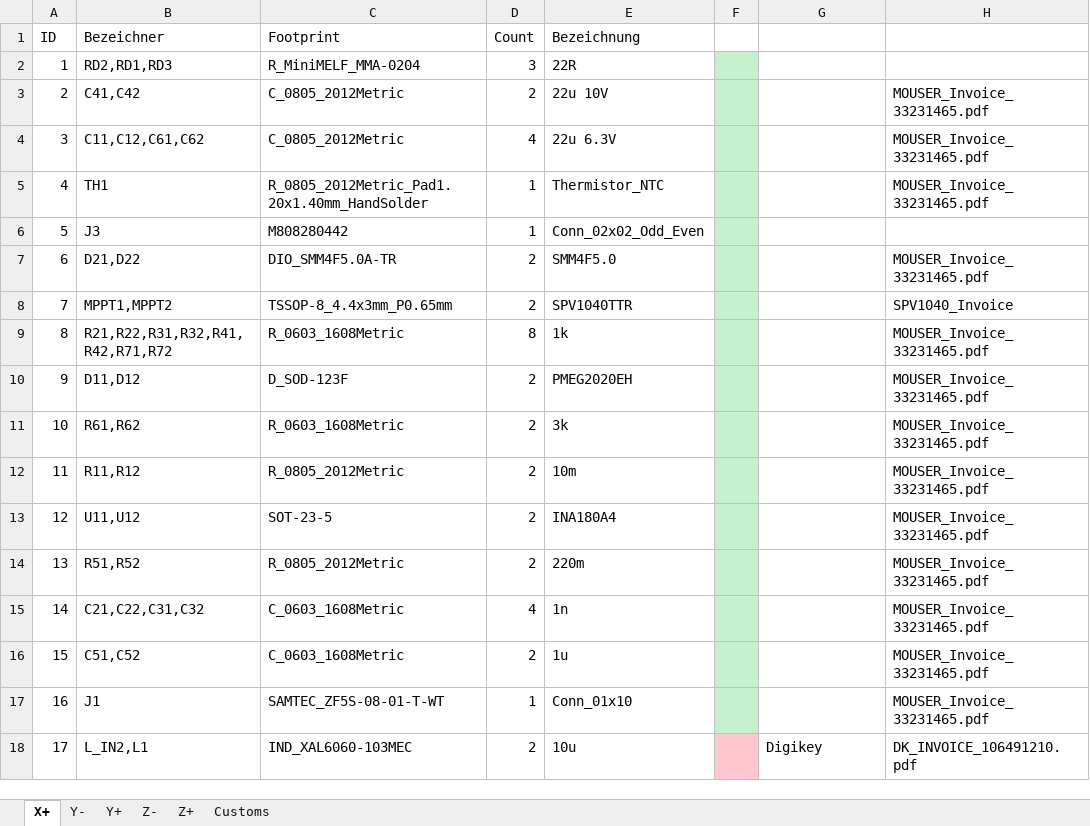
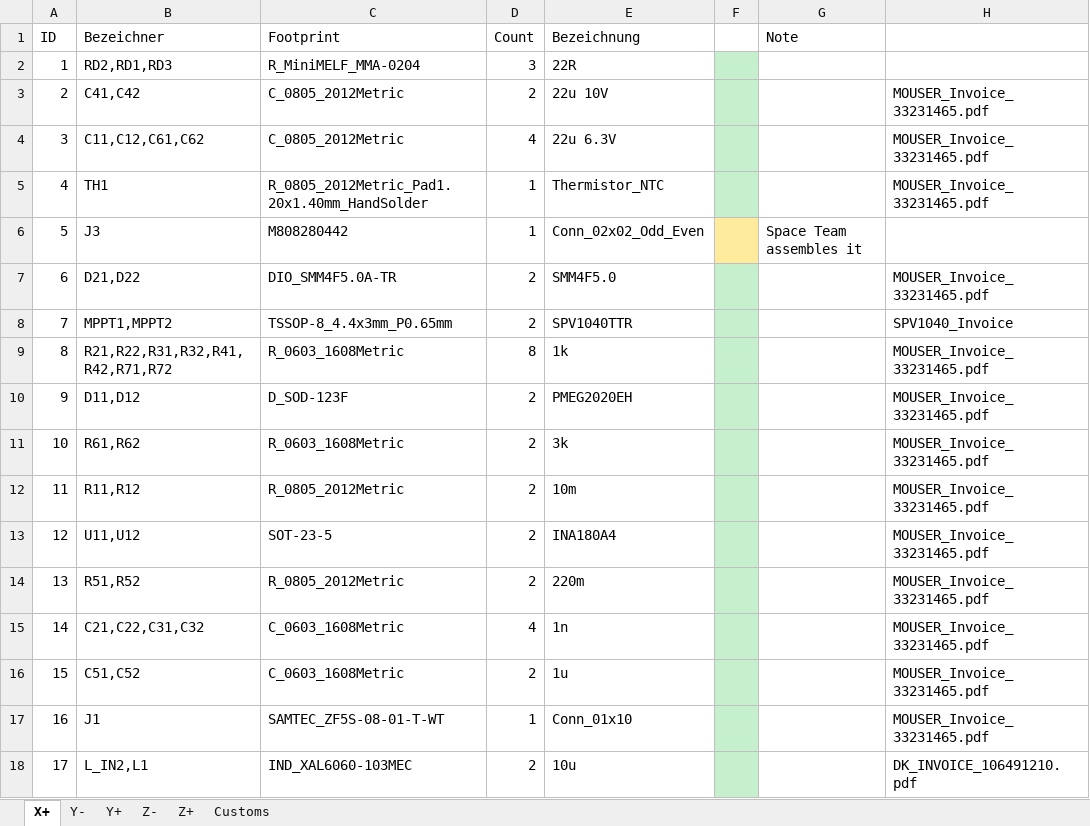
Before and after one commit to SpaceTeam/STS1_PCB_SIDEPANEL, an Excel workbook: BOM_STS1_Sidepanels.xlsx, sheet X+, drawn as a sheet; values as stored, in another font and other column widths than the file's, no borders; the diff names each change by its address in the sheet, - before the commit and + after, or states it on an @@ line.

```diff
--- a/BOM_STS1_Sidepanels.xlsx (sheet X+)
+++ b/BOM_STS1_Sidepanels.xlsx (sheet X+)
-G1: (empty)
+G1: Note
-F6 fill: #C6EFCE
+F6 fill: #FFEB9C
-G6 (Note): (empty)
+G6 (Note): Space Team assembles it
-F18 fill: #FFC7CE
+F18 fill: #C6EFCE
-G18 (Note): Digikey
+G18 (Note): (empty)
```
Also changed, not shown: sheet Customs, sheet Z-, sheet Z+, sheet Y-, sheet Y+, formulas that keep their value, 1 other file.
